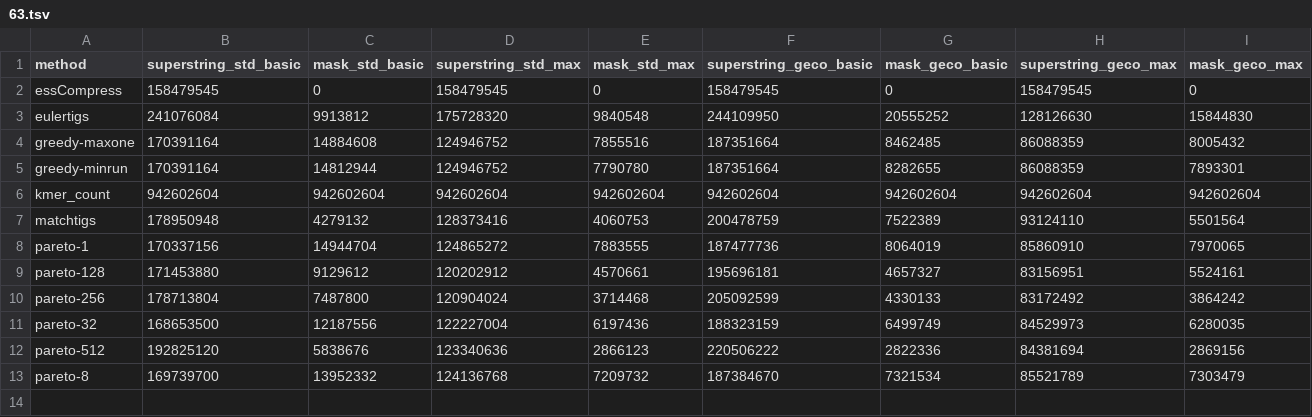
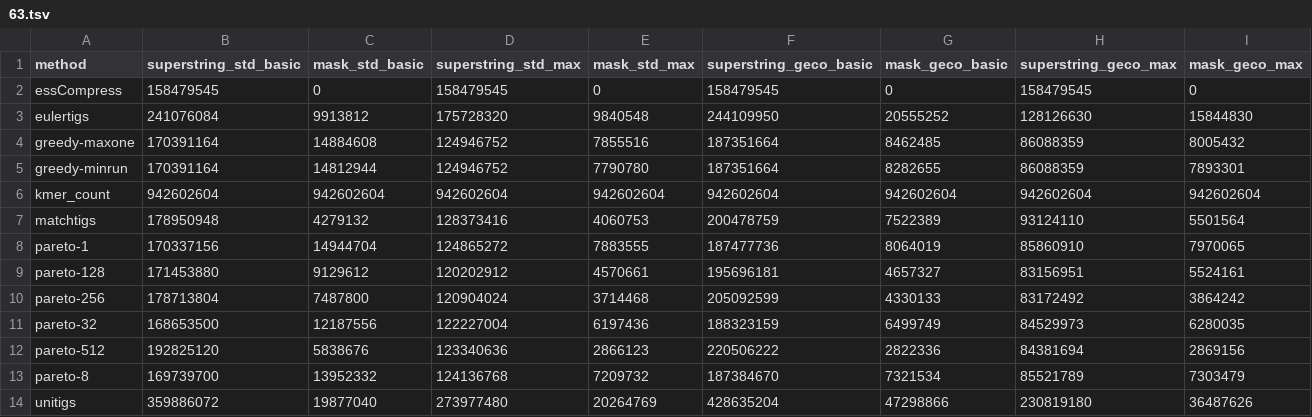
Before and after one commit to Jajopi/ms-pareto-optimization-supplement, a TSV file: ex2-compression-pareto-vs-matchtigs/results/E._coli_pangenome/63.tsv, drawn as a sheet.

```diff
--- a/ex2-compression-pareto-vs-matchtigs/results/E._coli_pangenome/63.tsv
+++ b/ex2-compression-pareto-vs-matchtigs/results/E._coli_pangenome/63.tsv
@@ -13 +13,2 @@ pareto-512	192825120	5838676	123340636	2866123	220506222	2822336	84381694	286915
 pareto-8	169739700	13952332	124136768	7209732	187384670	7321534	85521789	7303479
+unitigs	359886072	19877040	273977480	20264769	428635204	47298866	230819180	36487626
```
Also changed, not shown: ex2-compression-pareto-vs-matchtigs/results/E._coli_pangenome/31.tsv, ex2-compression-pareto-vs-matchtigs/results/S._Pneumoniae_pangenome/31.tsv, 6 other files.
